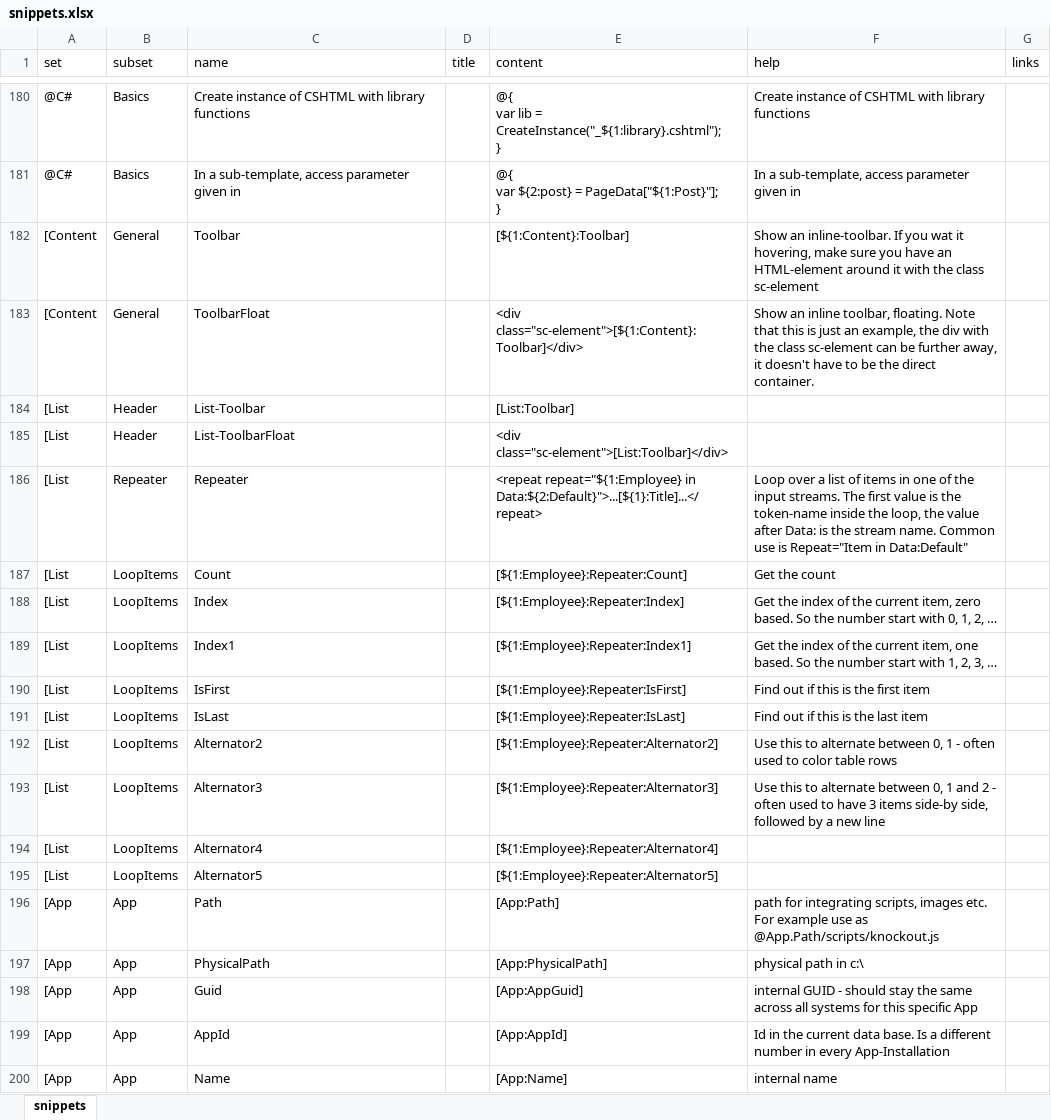
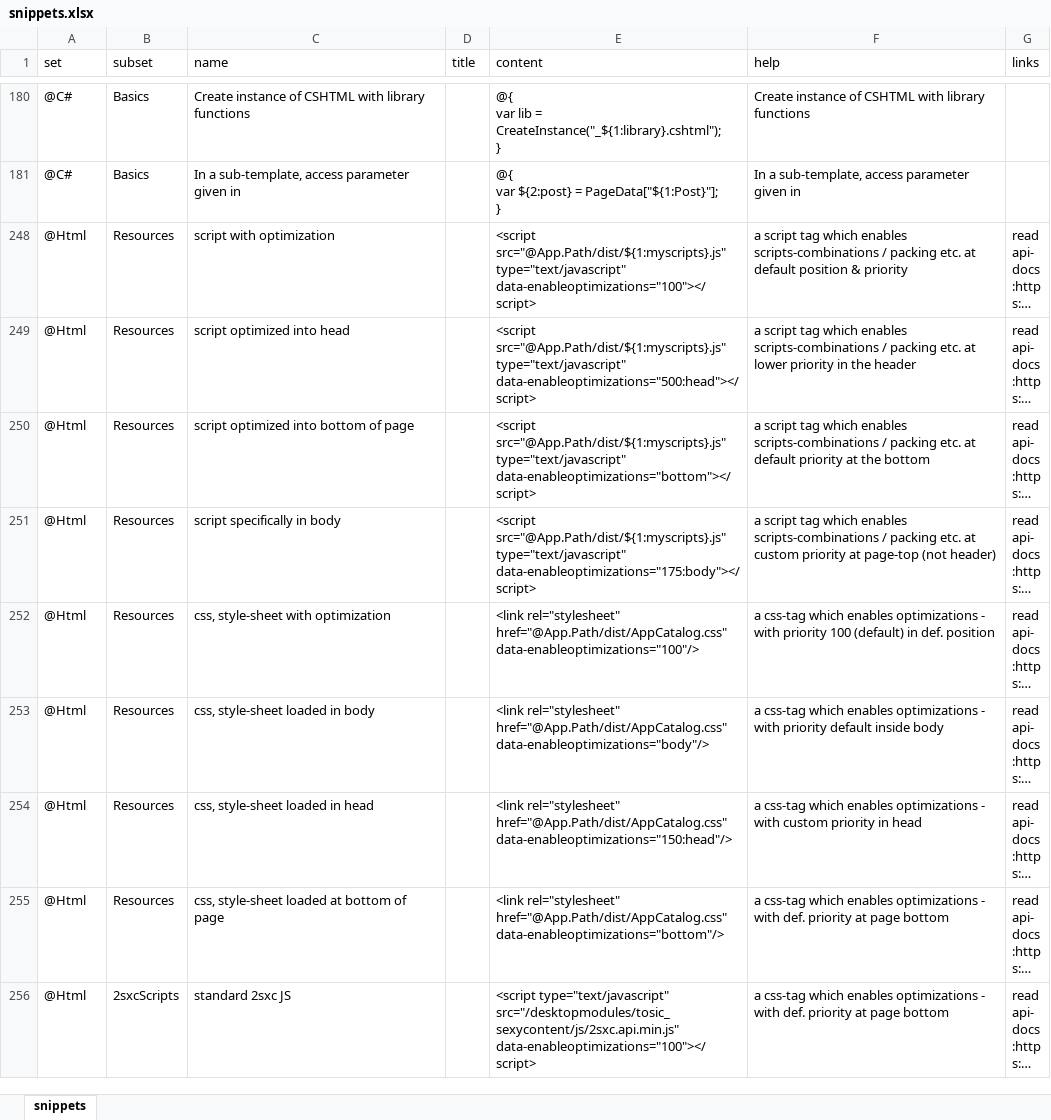
Before and after one commit to 2sic/2sxc-ui, an Excel workbook: src/sxc-develop/source-editor/snippets.xlsx, sheet snippets, drawn as a sheet; only a part is shown, gaps mark what is left out; the shorter side is filled out with more unchanged rows; long unchanged cells end in …; values as stored, in another font and other column widths than the file's, no borders; table styles not drawn; the diff covers the shown part only; the diff names each change by its address in the sheet, - before the commit and + after, or states it on an @@ line.

Commit message:
moved a snippet, close https://github.com/2sic/2sxc/issues/1118

```diff
--- a/src/sxc-develop/source-editor/snippets.xlsx (sheet snippets)
+++ b/src/sxc-develop/source-editor/snippets.xlsx (sheet snippets)
@@ row 182 hidden: [Content | General | Toolbar |  | [${1:Content}:Toolbar] | Show an inline-toolbar. If you wat it hovering, make sure you have an HTML-element around it with the class sc-element @@
@@ row 183 hidden: [Content | General | ToolbarFloat |  | <div class="sc-element">[${1:Content}:Toolbar]</div> | Show an inline toolbar, floating. Note that this is just an example, the div with the class sc-element can be further away, it doesn't have to be the direct container. @@
@@ row 184 hidden: [List | Header | List-Toolbar |  | [List:Toolbar] @@
@@ row 185 hidden: [List | Header | List-ToolbarFloat |  | <div class="sc-element">[List:Toolbar]</div> @@
@@ row 186 hidden: [List | Repeater | Repeater |  | <repeat repeat="${1:Employee} in Data:${2:Default}">...[${1}:Title]...</repeat> | Loop over a list of items in one of the input streams. The first value is the token-name inside the loop, the value after Data: is the stream name. Common use is Repeat="Item in Data:Default" @@
@@ row 187 hidden: [List | LoopItems | Count |  | [${1:Employee}:Repeater:Count] | Get the count @@
@@ row 188 hidden: [List | LoopItems | Index |  | [${1:Employee}:Repeater:Index] | Get the index of the current item, zero based. So the number start with 0, 1, 2, … @@
@@ row 189 hidden: [List | LoopItems | Index1 |  | [${1:Employee}:Repeater:Index1] | Get the index of the current item, one based. So the number start with 1, 2, 3, … @@
@@ row 190 hidden: [List | LoopItems | IsFirst |  | [${1:Employee}:Repeater:IsFirst] | Find out if this is the first item @@
@@ row 191 hidden: [List | LoopItems | IsLast |  | [${1:Employee}:Repeater:IsLast] | Find out if this is the last item @@
@@ row 192 hidden: [List | LoopItems | Alternator2 |  | [${1:Employee}:Repeater:Alternator2] | Use this to alternate between 0, 1 - often used to color table rows @@
@@ row 193 hidden: [List | LoopItems | Alternator3 |  | [${1:Employee}:Repeater:Alternator3] | Use this to alternate between 0, 1 and 2 - often used to have 3 items side-by side, followed by a new line @@
@@ row 194 hidden: [List | LoopItems | Alternator4 |  | [${1:Employee}:Repeater:Alternator4] @@
@@ row 195 hidden: [List | LoopItems | Alternator5 |  | [${1:Employee}:Repeater:Alternator5] @@
@@ row 196 hidden: [App | App | Path |  | [App:Path] | path for integrating scripts, images etc. For example use as @App.Path/scripts/knockout.js @@
@@ row 197 hidden: [App | App | PhysicalPath |  | [App:PhysicalPath] | physical path in c:\ @@
@@ row 198 hidden: [App | App | Guid |  | [App:AppGuid] | internal GUID - should stay the same across all systems for this specific App @@
@@ row 199 hidden: [App | App | AppId |  | [App:AppId] | Id in the current data base. Is a different number in every App-Installation @@
@@ row 200 hidden: [App | App | Name |  | [App:Name] | internal name @@
```
Also changed, not shown: 47 hidden or unhidden rows and 2 edited cells elsewhere in this sheet, 1 other file.
